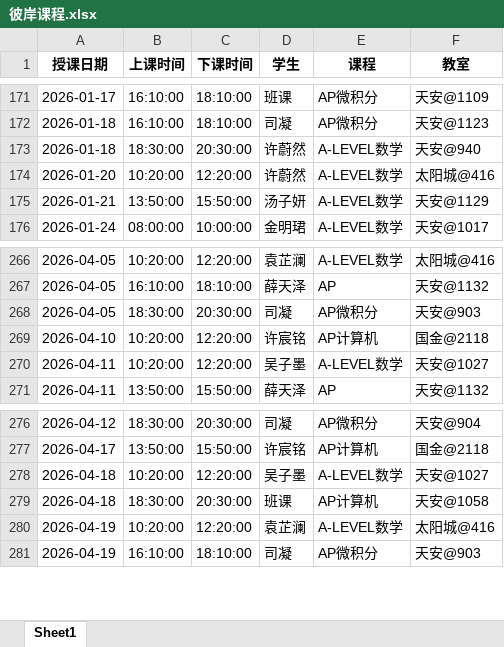
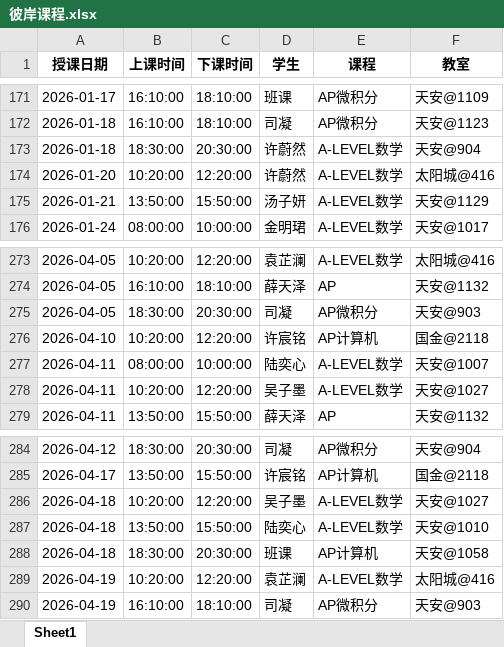
Before and after one commit to xiulikun/course-schedule, an Excel workbook: 彼岸课程.xlsx, sheet Sheet1, drawn as a sheet; only a part is shown, gaps mark what is left out; values as stored, in another font and other column widths than the file's, no borders; the diff covers the shown part only; the diff names each change by its address in the sheet, - before the commit and + after, or states it on an @@ line.

```diff
--- a/彼岸课程.xlsx (sheet Sheet1)
+++ b/彼岸课程.xlsx (sheet Sheet1)
-F173 (教室): 天安@940
+F173 (教室): 天安@904
+row 277: 2026-04-11 | 08:00:00 | 10:00:00 | 陆奕心 | A-LEVEL数学 | 天安@1007
+row 287: 2026-04-18 | 13:50:00 | 15:50:00 | 陆奕心 | A-LEVEL数学 | 天安@1010
```
Also changed, not shown: 15 added rows elsewhere in this sheet.
